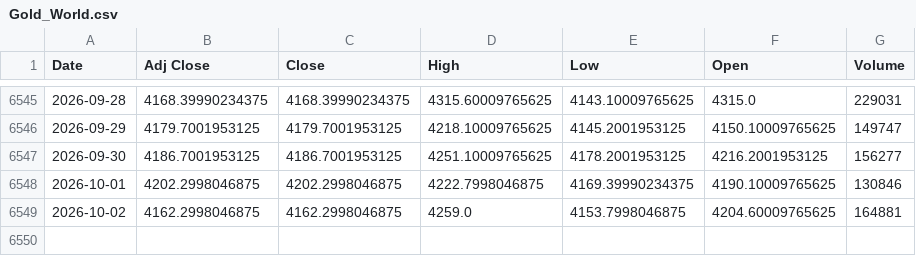
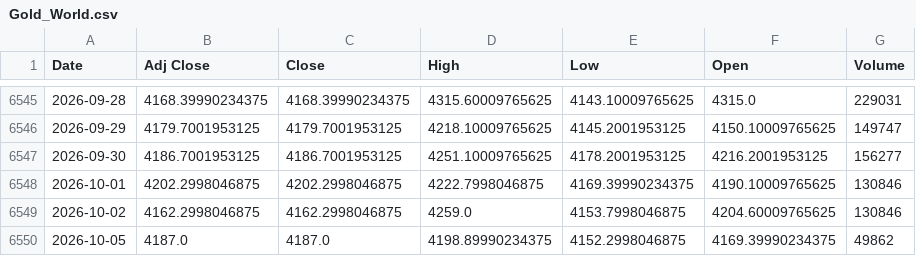
Before and after one commit to ahmed18y/GoldMind2, a CSV file: data/raw/02_CORE/Gold_World.csv, drawn as a sheet; only a part is shown, gaps mark what is left out.

```diff
--- a/data/raw/02_CORE/Gold_World.csv
+++ b/data/raw/02_CORE/Gold_World.csv
@@ -6548,2 +6548,3 @@
 2026-10-01,4202.2998046875,4202.2998046875,4222.7998046875,4169.39990234375,4190.10009765625,130846
-2026-10-02,4162.2998046875,4162.2998046875,4259.0,4153.7998046875,4204.60009765625,164881
+2026-10-02,4162.2998046875,4162.2998046875,4259.0,4153.7998046875,4204.60009765625,130846
+2026-10-05,4187.0,4187.0,4198.89990234375,4152.2998046875,4169.39990234375,49862
```
Also changed, not shown: data/raw/02_CORE/USD_EGP.csv, data/raw/03_STRONG/US_Dollar_Index_DXY.csv, 11 other files.
